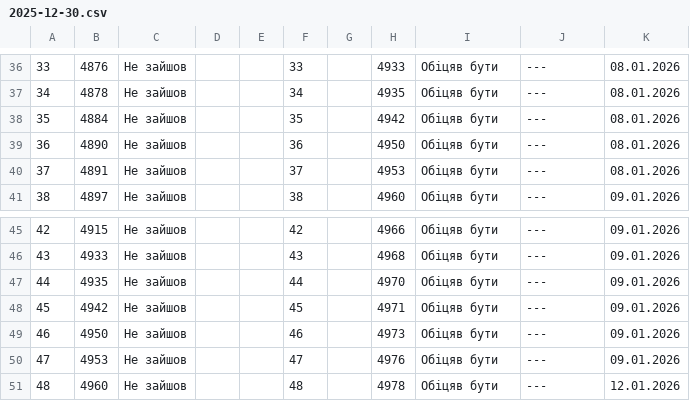
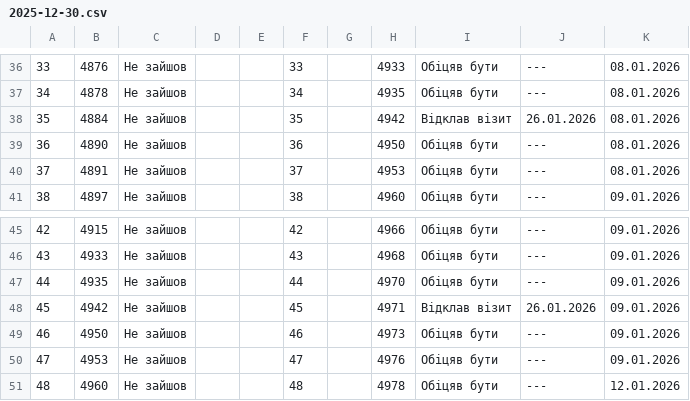
Before and after one commit to zbstof/vlk-zakrevskoho, a CSV file: daily_sheets_cache/2025-12-30.csv, drawn as a sheet; only a part is shown, gaps mark what is left out.

```diff
--- a/daily_sheets_cache/2025-12-30.csv
+++ b/daily_sheets_cache/2025-12-30.csv
@@ -41,3 +41,3 @@
 34,4878,Не зайшов,,,34,,4935,Обіцяв бути,---,08.01.2026
-35,4884,Не зайшов,,,35,,4942,Обіцяв бути,---,08.01.2026
+35,4884,Не зайшов,,,35,,4942,Відклав візит,26.01.2026,08.01.2026
 36,4890,Не зайшов,,,36,,4950,Обіцяв бути,---,08.01.2026
@@ -51,3 +51,3 @@
 44,4935,Не зайшов,,,44,,4970,Обіцяв бути,---,09.01.2026
-45,4942,Не зайшов,,,45,,4971,Обіцяв бути,---,09.01.2026
+45,4942,Не зайшов,,,45,,4971,Відклав візит,26.01.2026,09.01.2026
 46,4950,Не зайшов,,,46,,4973,Обіцяв бути,---,09.01.2026
```
Also changed, not shown: daily_sheets_cache/2025-12-31.csv, daily_sheets_cache/2026-01-01.csv, 2 other files.
